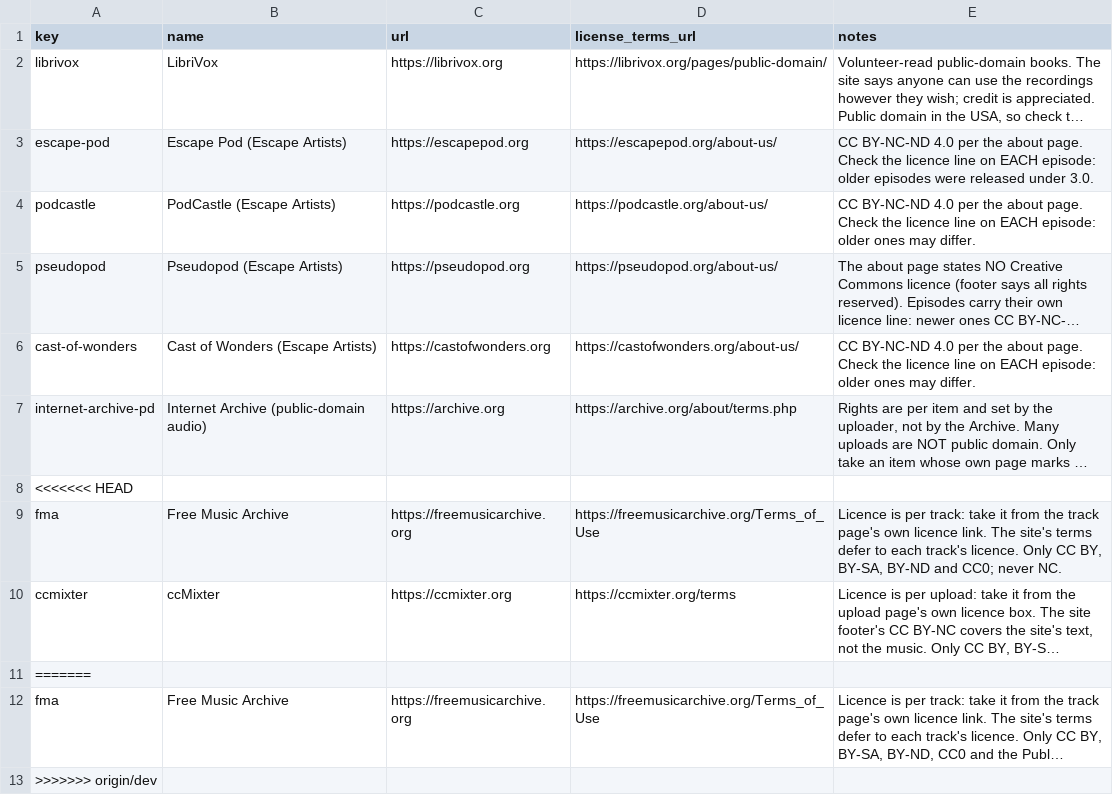
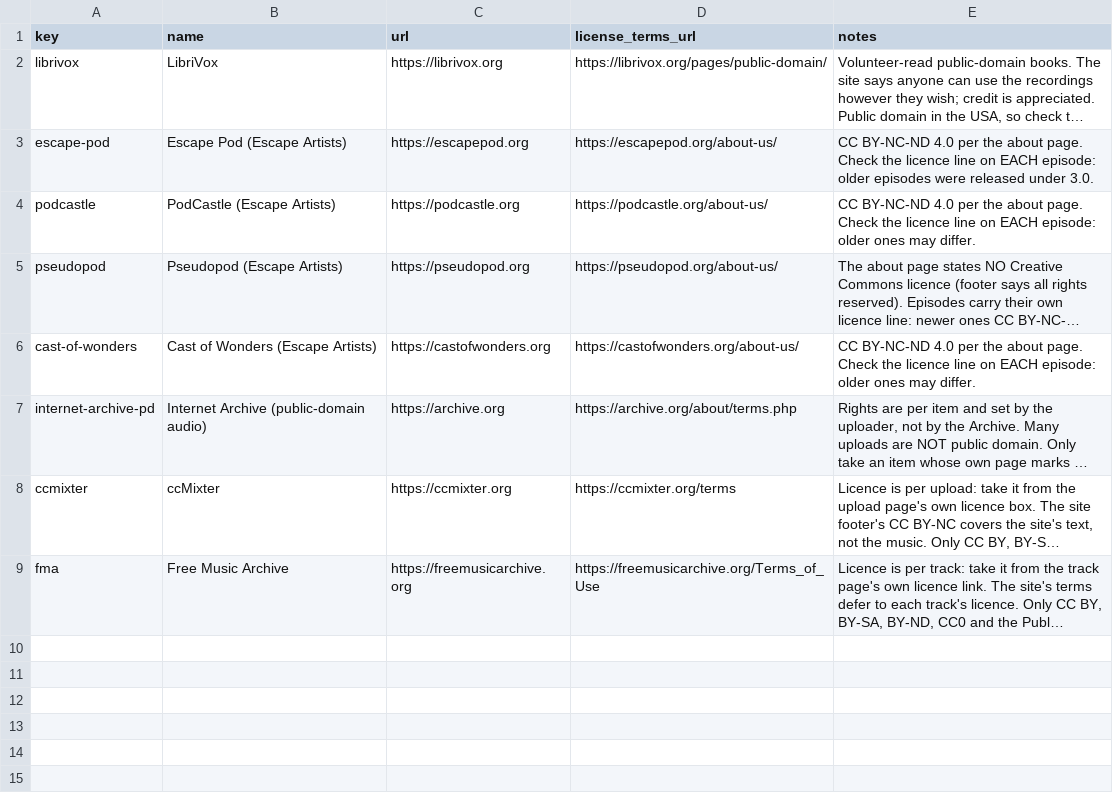
Before and after one commit to sunbrolynk/ABM-Radio, a CSV file: catalog/sources.csv, drawn as a sheet; long unchanged cells end in …; the diff names each change by its address in the sheet, - before the commit and + after, or states it on an @@ line.

Commit message:
keep dev's fma source note next to the ccmixter row instead of the merge markers

```diff
--- a/catalog/sources.csv
+++ b/catalog/sources.csv
-row 8: <<<<<<< HEAD
-row 9: fma | Free Music Archive | https://freemusicarchive.org | https://freemusicarchive.org/Terms_of_Use | Licence is per track: take it from the track page's own licence link. The site's terms defer to each track's licence. Only CC BY, BY-SA, BY-ND and CC0; never NC.
-row 11: =======
-row 13: >>>>>>> origin/dev
```
